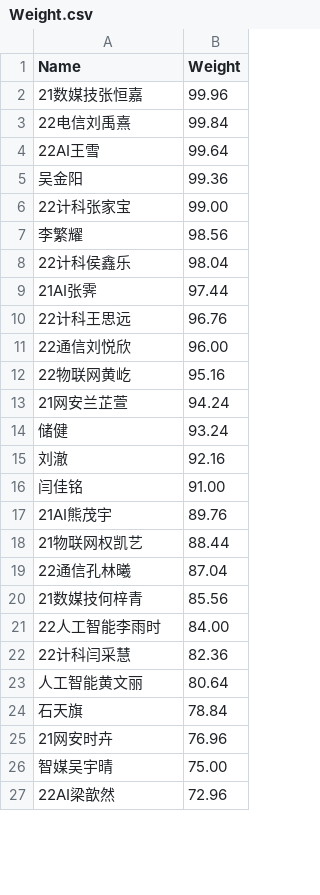
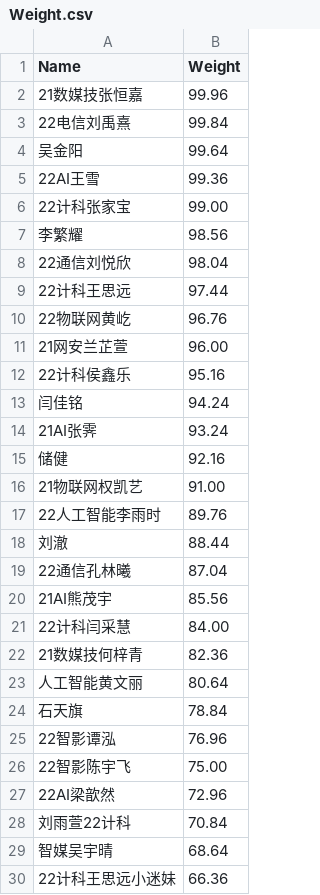
Before and after one commit to dukerki/VJudge-Spider-on-TravisCI, a CSV file: Weight.csv, drawn as a sheet; only a part is shown; the diff covers the shown part only.

```diff
--- a/Weight.csv
+++ b/Weight.csv
@@ -3,25 +3,28 @@ Name, Weight
 22电信刘禹熹, 99.84
-22AI王雪, 99.64
-吴金阳, 99.36
+吴金阳, 99.64
+22AI王雪, 99.36
 22计科张家宝, 99.00
 李繁耀, 98.56
-22计科侯鑫乐, 98.04
-21AI张霁, 97.44
-22计科王思远, 96.76
-22通信刘悦欣, 96.00
-22物联网黄屹, 95.16
-21网安兰芷萱, 94.24
-储健, 93.24
-刘澈, 92.16
-闫佳铭, 91.00
-21AI熊茂宇, 89.76
-21物联网权凯艺, 88.44
+22通信刘悦欣, 98.04
+22计科王思远, 97.44
+22物联网黄屹, 96.76
+21网安兰芷萱, 96.00
+22计科侯鑫乐, 95.16
+闫佳铭, 94.24
+21AI张霁, 93.24
+储健, 92.16
+21物联网权凯艺, 91.00
+22人工智能李雨时, 89.76
+刘澈, 88.44
 22通信孔林曦, 87.04
-21数媒技何梓青, 85.56
-22人工智能李雨时, 84.00
-22计科闫采慧, 82.36
+21AI熊茂宇, 85.56
+22计科闫采慧, 84.00
+21数媒技何梓青, 82.36
 人工智能黄文丽, 80.64
 石天旗, 78.84
-21网安时卉, 76.96
-智媒吴宇晴, 75.00
+22智影谭泓, 76.96
+22智影陈宇飞, 75.00
 22AI梁歆然, 72.96
+刘雨萱22计科, 70.84
+智媒吴宇晴, 68.64
+22计科王思远小迷妹, 66.36
```
Also changed, not shown: 2 added rows, 5 removed rows and 6 edited cells elsewhere in this file, ContestRecord.csv, LuckyDogRecord.csv, 2 other files.
